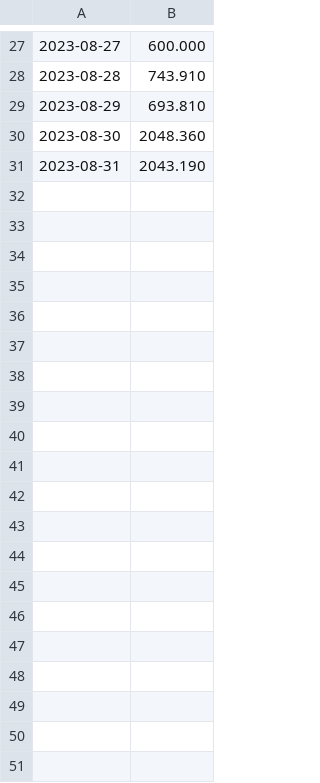
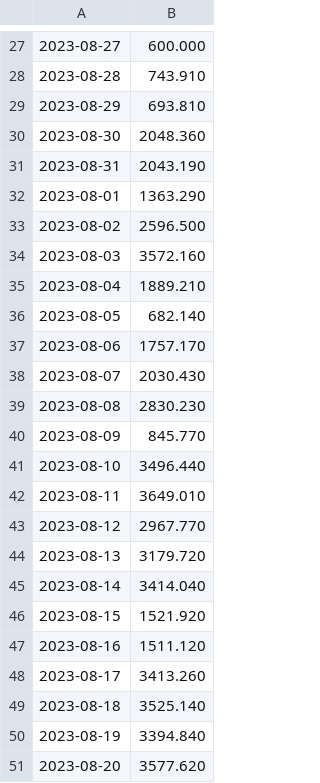
Before and after one commit to Zheng-Bote/solaryield, a CSV file: Examples/new.csv, drawn as a sheet; only a part is shown, gaps mark what is left out; the diff covers the shown part only; the diff names each change by its address in the sheet, - before the commit and + after, or states it on an @@ line.

```diff
--- a/Examples/new.csv
+++ b/Examples/new.csv
+row 32: 2023-08-01 | 1363.290
+row 33: 2023-08-02 | 2596.500
+row 34: 2023-08-03 | 3572.160
+row 35: 2023-08-04 | 1889.210
+row 36: 2023-08-05 | 682.140
+row 37: 2023-08-06 | 1757.170
+row 38: 2023-08-07 | 2030.430
+row 39: 2023-08-08 | 2830.230
+row 40: 2023-08-09 | 845.770
+row 41: 2023-08-10 | 3496.440
+row 42: 2023-08-11 | 3649.010
+row 43: 2023-08-12 | 2967.770
+row 44: 2023-08-13 | 3179.720
+row 45: 2023-08-14 | 3414.040
+row 46: 2023-08-15 | 1521.920
+row 47: 2023-08-16 | 1511.120
+row 48: 2023-08-17 | 3413.260
+row 49: 2023-08-18 | 3525.140
+row 50: 2023-08-19 | 3394.840
+row 51: 2023-08-20 | 3577.620
```
Also changed, not shown: 11 added rows elsewhere in this file, 5 other files.
